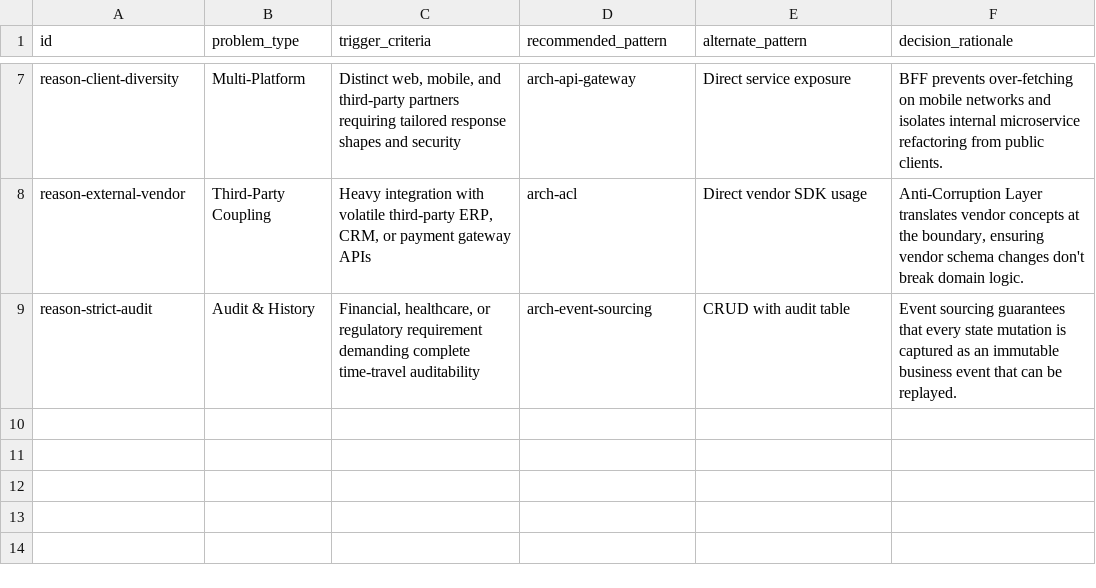
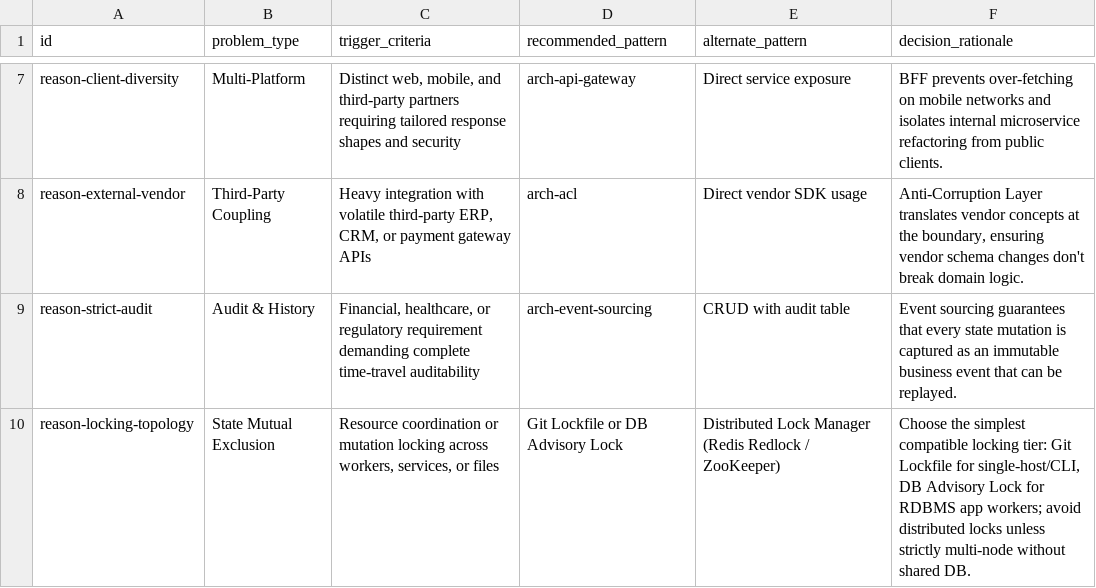
Before and after one commit to InNoobWeTrust/dotfiles, a CSV file: .agents/skills/architecture-design/scripts/data/architecture-reasoning.csv, drawn as a sheet; only a part is shown, gaps mark what is left out.

```diff
--- a/.agents/skills/architecture-design/scripts/data/architecture-reasoning.csv
+++ b/.agents/skills/architecture-design/scripts/data/architecture-reasoning.csv
@@ -9 +9,2 @@ reason-external-vendor,Third-Party Coupling,"Heavy integration with volatile thi
 reason-strict-audit,Audit & History,"Financial, healthcare, or regulatory requirement demanding complete time-travel auditability",arch-event-sourcing,CRUD with audit table,"Event sourcing guarantees that every state mutation is captured as an immutable business event that can be replayed."
+reason-locking-topology,State Mutual Exclusion,"Resource coordination or mutation locking across workers, services, or files",Git Lockfile or DB Advisory Lock,Distributed Lock Manager (Redis Redlock / ZooKeeper),"Choose the simplest compatible locking tier: Git Lockfile for single-host/CLI, DB Advisory Lock for RDBMS app workers; avoid distributed locks unless strictly multi-node without shared DB."
```
Also changed, not shown: .agents/skills/code-craft/scripts/data/code-reasoning.csv, .agents/skills/code-craft/scripts/data/resilience.csv, 17 other files.
